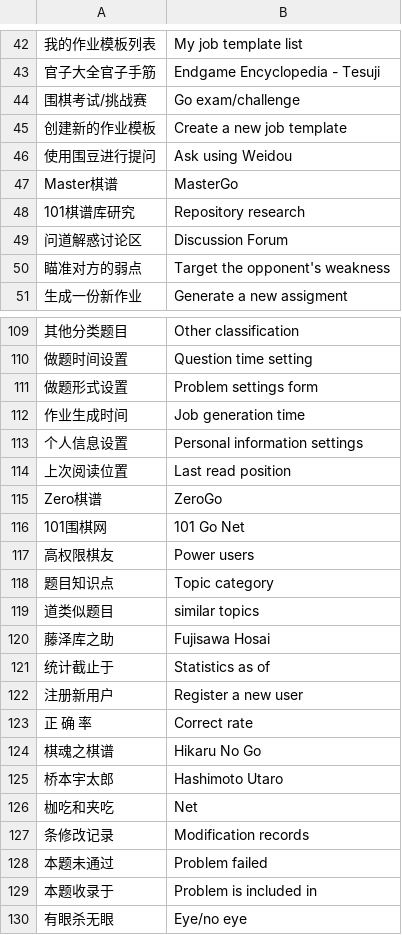
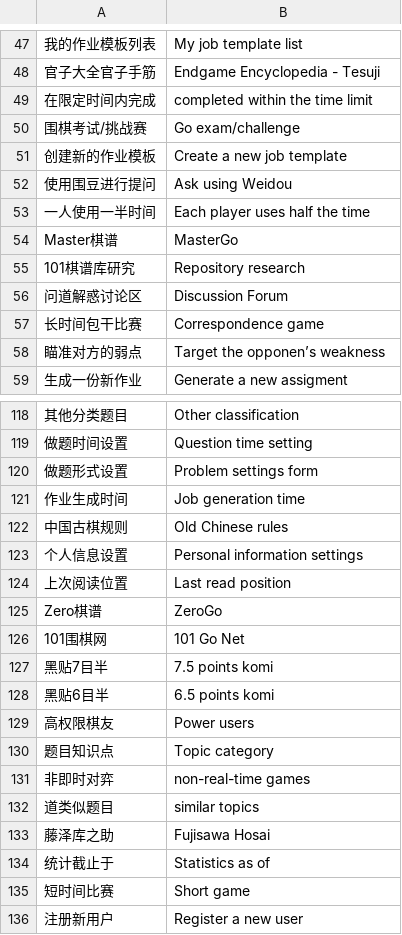
Before and after one commit to danubedataflow/101weiqiLocalizer, a TSV file: translations.tsv, drawn as a sheet; only a part is shown, gaps mark what is left out; the shorter side is filled out with more unchanged rows; the diff covers the shown part only.

Commit message:
improved translations

```diff
--- a/translations.tsv
+++ b/translations.tsv
@@ -43,2 +48,3 @@
 官子大全官子手筋	Endgame Encyclopedia - Tesuji
+在限定时间内完成	completed within the time limit
 围棋考试/挑战赛	Go exam/challenge
@@ -46,2 +52,3 @@
 使用围豆进行提问	Ask using Weidou
+一人使用一半时间	Each player uses half the time
 Master棋谱	MasterGo
@@ -49,3 +56,4 @@ Master棋谱	MasterGo
 问道解惑讨论区	Discussion Forum
-瞄准对方的弱点	Target the opponent's weakness
+长时间包干比赛	Correspondence game
+瞄准对方的弱点	Target the opponen’s weakness
 生成一份新作业	Generate a new assigment
@@ -112,2 +121,3 @@ Master棋谱	MasterGo
 作业生成时间	Job generation time
+中国古棋规则	Old Chinese rules
 个人信息设置	Personal information settings
@@ -116,4 +126,7 @@ Zero棋谱	ZeroGo
 101围棋网	101 Go Net
+黑贴7目半	7.5 points komi
+黑贴6目半	6.5 points komi
 高权限棋友	Power users
 题目知识点	Topic category
+非即时对弈	non-real-time games
 道类似题目	similar topics
@@ -121,2 +134,3 @@ Zero棋谱	ZeroGo
 统计截止于	Statistics as of
+短时间比赛	Short game
 注册新用户	Register a new user
```
Also changed, not shown: 31 added rows and 1 edited cell elsewhere in this file, 2 other files.
